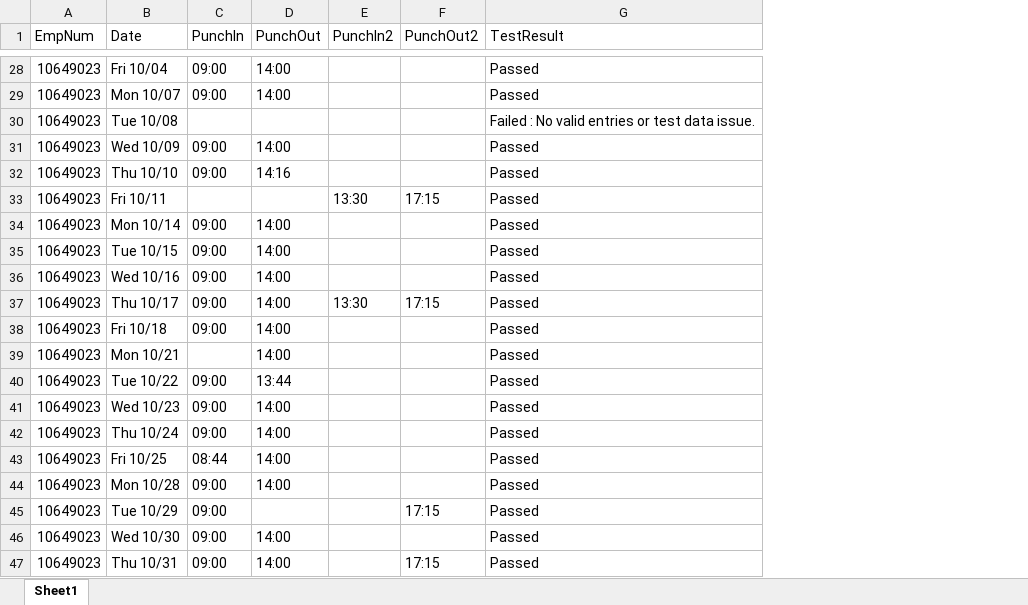
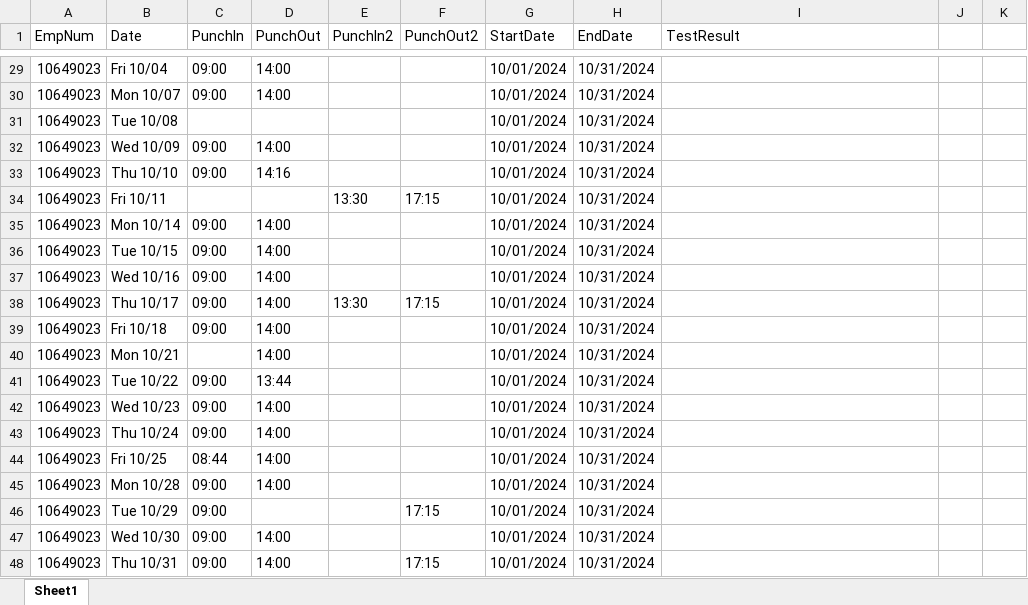
Before and after one commit to VasanthEzhilkumar/WFM, an Excel workbook: Data/TimecardPunch_Amy2.xlsx, sheet Sheet1, drawn as a sheet; only a part is shown, gaps mark what is left out; values as stored, in another font and other column widths than the file's, no borders; addresses are those after the commit; the diff covers the shown part only; the diff names each change by its address in the sheet, - before the commit and + after, or states it on an @@ line.

Commit message:
Added code for WFMTimeCardExceptions TestCase

```diff
--- a/Data/TimecardPunch_Amy2.xlsx (sheet Sheet1)
+++ b/Data/TimecardPunch_Amy2.xlsx (sheet Sheet1)
+column G (StartDate), rows 29-48: all 10/01/2024
+column H (EndDate), rows 29-48: all 10/31/2024
+column J, empty
+column K, empty
-I29:I30 (TestResult): Passed
+I29:I30 (TestResult): (empty)
-I31 (TestResult): Failed : No valid entries or test data issue.
+I31 (TestResult): (empty)
-I32:I48 (TestResult): Passed
+I32:I48 (TestResult): (empty)
```
Also changed, not shown: 1 added row, 34 edited cells and cell formats elsewhere in this sheet, Data/ScheduleImport_Test.xlsx, Data/Timecard_Total_Amy.xlsx, 36 other files.
